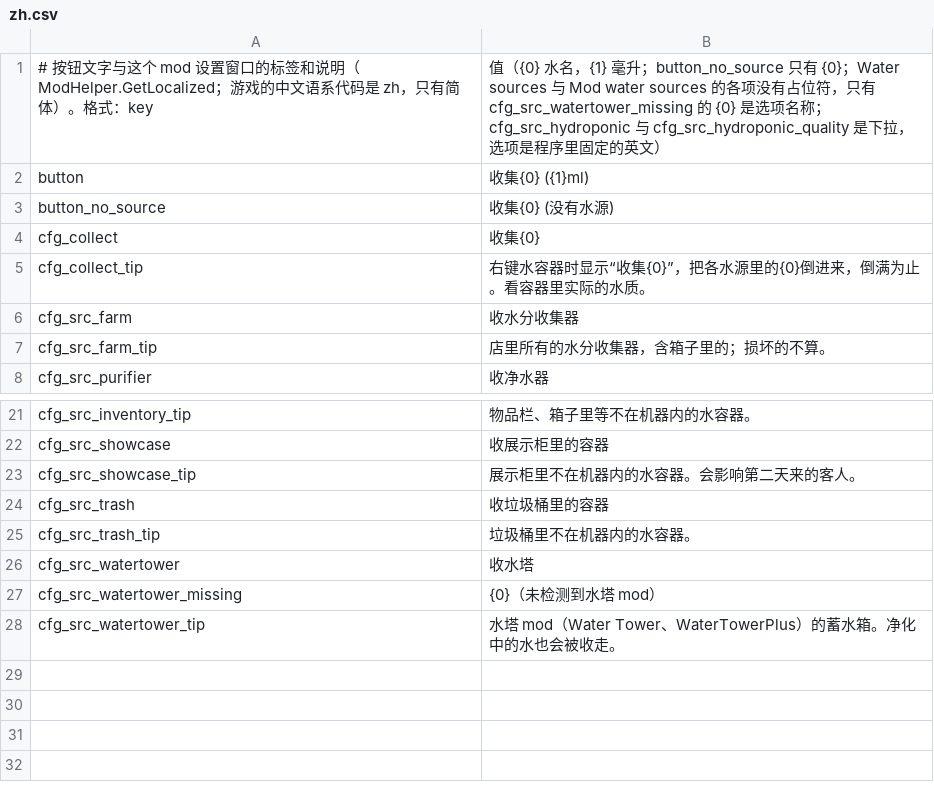
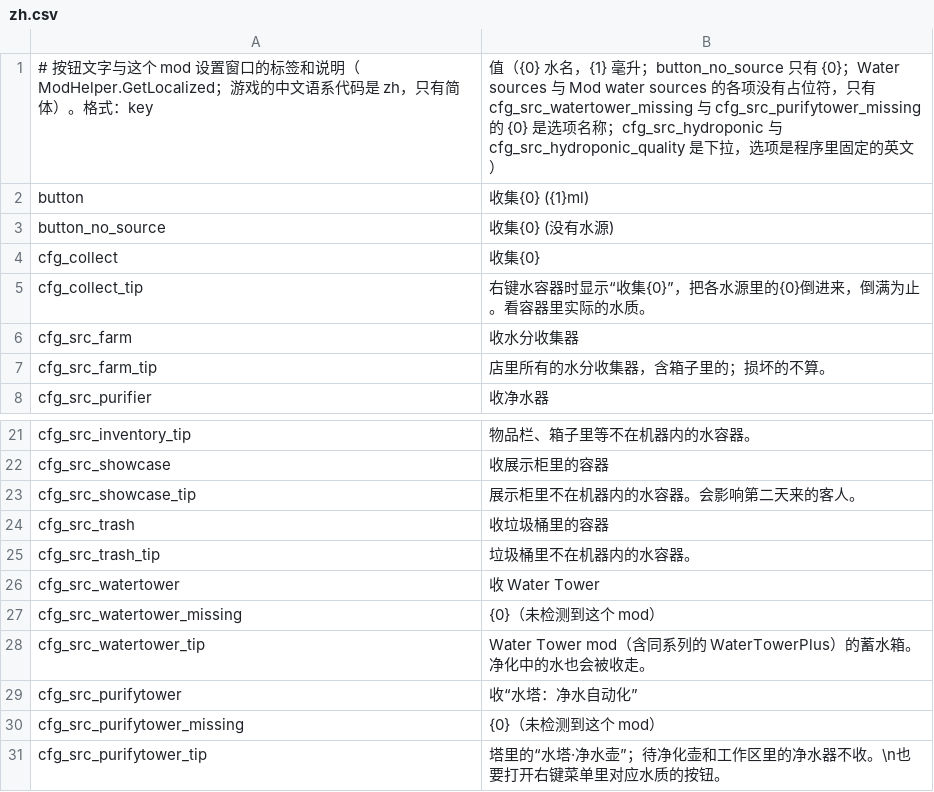
Before and after one commit to dbfoxtw/probably-stolen-mods, a CSV file: mods/collect-all-water/Localization/zh.csv, drawn as a sheet; only a part is shown, gaps mark what is left out.

```diff
--- a/mods/collect-all-water/Localization/zh.csv
+++ b/mods/collect-all-water/Localization/zh.csv
@@ -1,2 +1,2 @@
-# 按钮文字与这个 mod 设置窗口的标签和说明（ModHelper.GetLocalized；游戏的中文语系代码是 zh，只有简体）。格式：key,值（{0} 水名，{1} 毫升；button_no_source 只有 {0}；Water sources 与 Mod water sources 的各项没有占位符，只有 cfg_src_watertower_missing 的 {0} 是选项名称；cfg_src_hydroponic 与 cfg_src_hydroponic_quality 是下拉，选项是程序里固定的英文）
+# 按钮文字与这个 mod 设置窗口的标签和说明（ModHelper.GetLocalized；游戏的中文语系代码是 zh，只有简体）。格式：key,值（{0} 水名，{1} 毫升；button_no_source 只有 {0}；Water sources 与 Mod water sources 的各项没有占位符，只有 cfg_src_watertower_missing 与 cfg_src_purifytower_missing 的 {0} 是选项名称；cfg_src_hydroponic 与 cfg_src_hydroponic_quality 是下拉，选项是程序里固定的英文）
 button,收集{0} ({1}ml)
@@ -25,4 +25,7 @@ cfg_src_trash,收垃圾桶里的容器
 cfg_src_trash_tip,垃圾桶里不在机器内的水容器。
-cfg_src_watertower,收水塔
-cfg_src_watertower_missing,{0}（未检测到水塔 mod）
-cfg_src_watertower_tip,水塔 mod（Water Tower、WaterTowerPlus）的蓄水箱。净化中的水也会被收走。
+cfg_src_watertower,收 Water Tower
+cfg_src_watertower_missing,{0}（未检测到这个 mod）
+cfg_src_watertower_tip,Water Tower mod（含同系列的 WaterTowerPlus）的蓄水箱。净化中的水也会被收走。
+cfg_src_purifytower,收“水塔：净水自动化”
+cfg_src_purifytower_missing,{0}（未检测到这个 mod）
+cfg_src_purifytower_tip,塔里的“水塔·净水壶”；待净化壶和工作区里的净水器不收。\n也要打开右键菜单里对应水质的按钮。
```
Also changed, not shown: mods/collect-all-water/Localization/en.csv, 10 other files.
